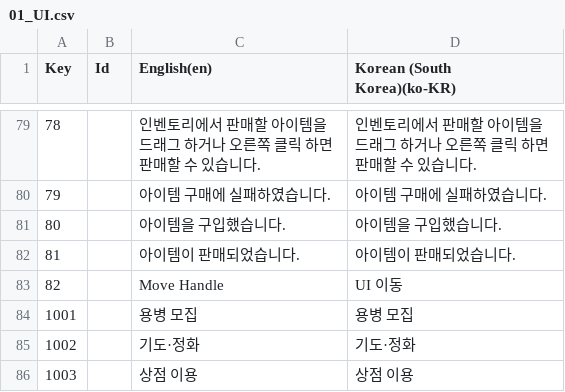
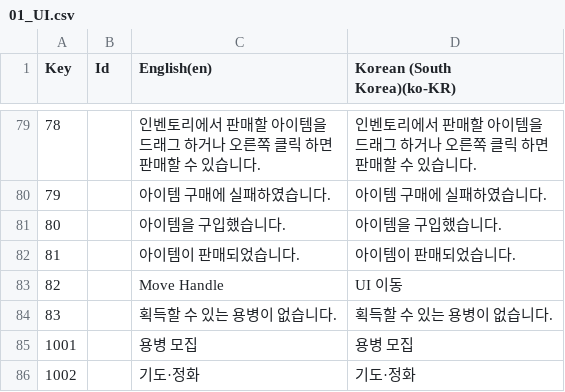
Before and after one commit to Rellious89/desktop_RPG, a CSV file: TableData/Localization/01_UI.csv, drawn as a sheet; only a part is shown, gaps mark what is left out; the shorter side is filled out with more unchanged rows; the diff names each change by its address in the sheet, - before the commit and + after, or states it on an @@ line.

```diff
--- a/TableData/Localization/01_UI.csv
+++ b/TableData/Localization/01_UI.csv
+row 84: 83 |  | 획득할 수 있는 용병이 없습니다. | 획득할 수 있는 용병이 없습니다.
```
Also changed, not shown: 3 other files.
